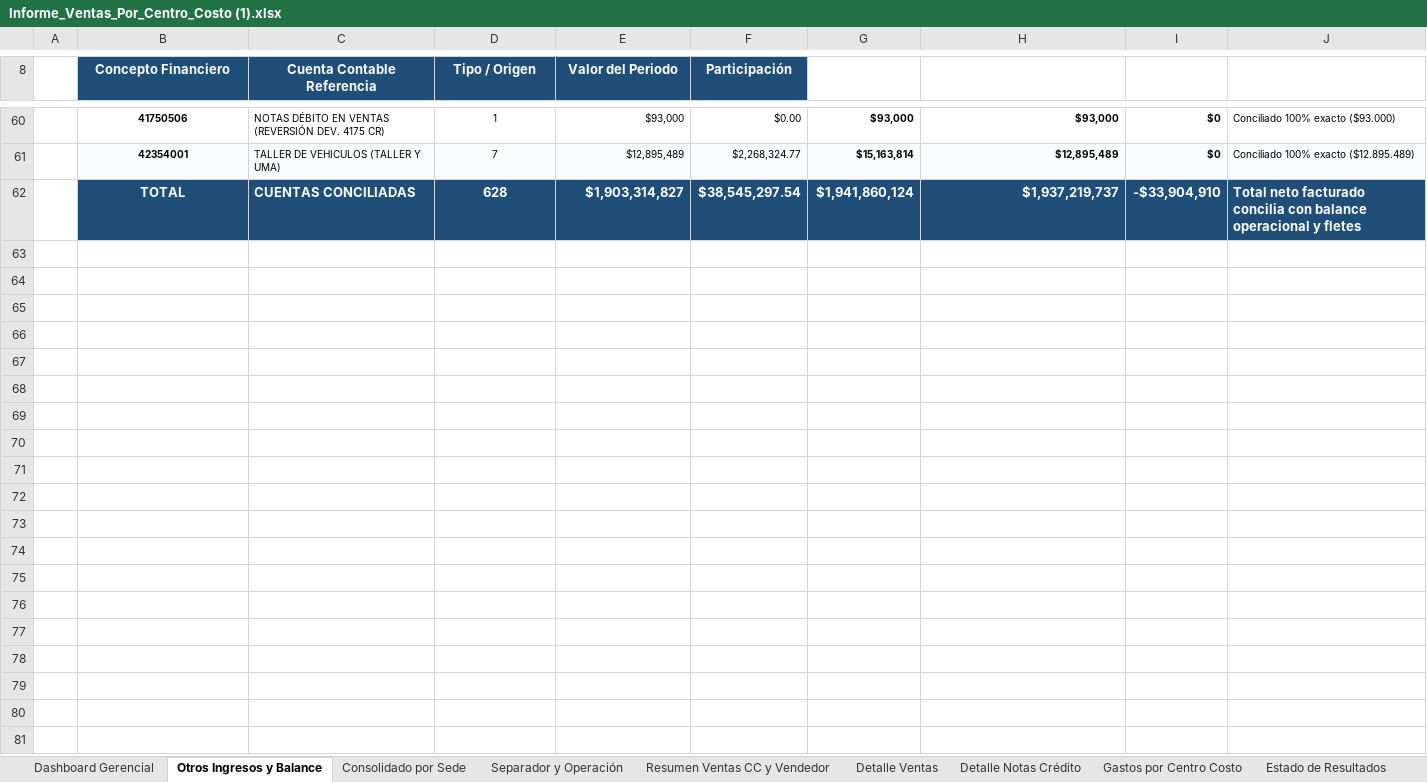
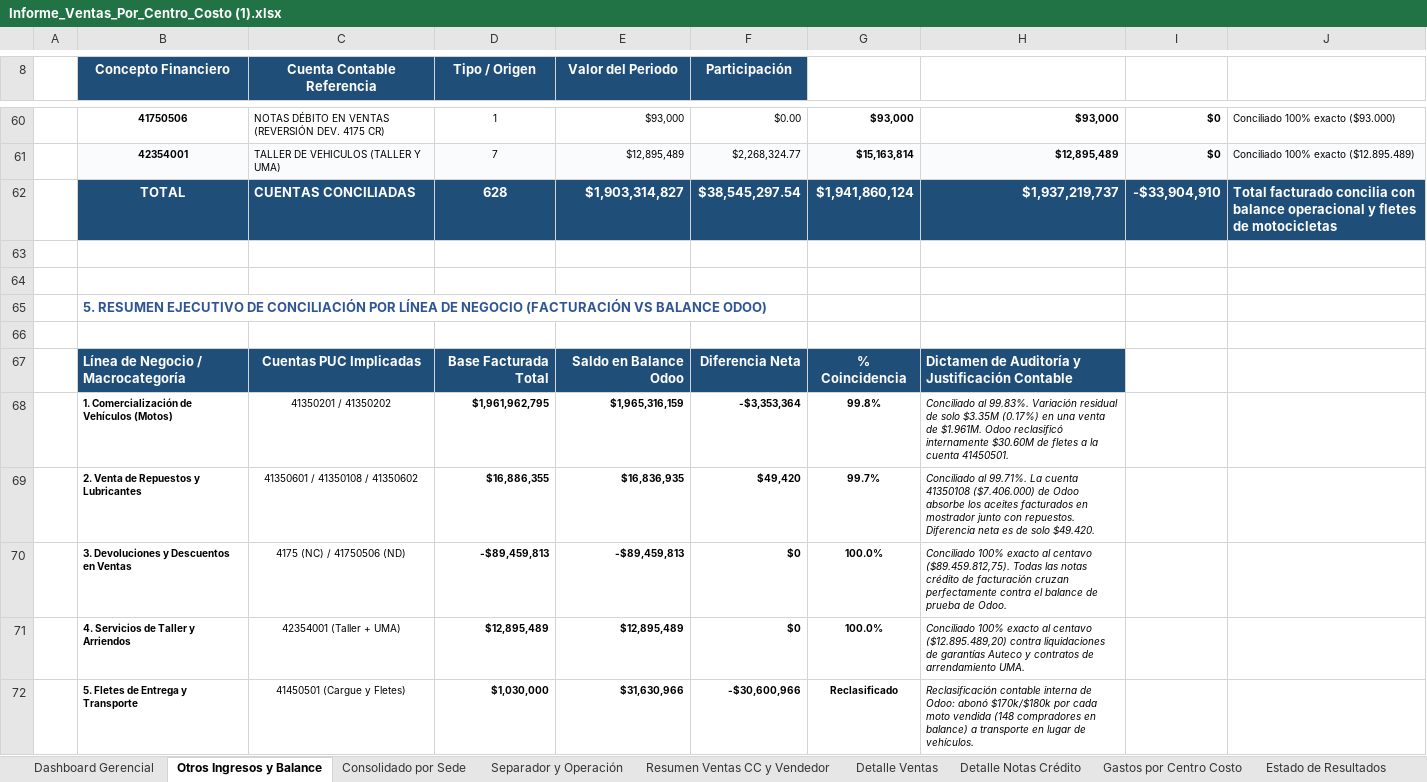
Before and after one commit to contatotal03-ship-it/camila, an Excel workbook: NUEVAS VERSION/Informe_Ventas_Por_Centro_Costo (1).xlsx, sheet Otros Ingresos y Balance, drawn as a sheet; only a part is shown, gaps mark what is left out; values as stored, in another font and other column widths than the file's, no borders; the diff names each change by its address in the sheet, - before the commit and + after, or states it on an @@ line.

Commit message:
Release v1.3.5 - Version 1.3.5: Inclusion de Seccion 5 Resumen de Conciliacion por Linea de Negocio, eliminacion definitiva de meses estaticos (solo datos provistos) y ajuste integral de celdas

```diff
--- a/NUEVAS VERSION/Informe_Ventas_Por_Centro_Costo (1).xlsx (sheet Otros Ingresos y Balance)
+++ b/NUEVAS VERSION/Informe_Ventas_Por_Centro_Costo (1).xlsx (sheet Otros Ingresos y Balance)
-J62: Total neto facturado concilia con balance operacional y fletes
+J62: Total facturado concilia con balance operacional y fletes de motocicletas
+row 63: (empty)
+row 64: (empty)
+row 65:  | 5. RESUMEN EJECUTIVO DE CONCILIACIÓN POR LÍNEA DE NEGOCIO (FACTURACIÓN VS BALANCE ODOO)
+row 66: (empty)
+row 67:  | Línea de Negocio / Macrocategoría | Cuentas PUC Implicadas | Base Facturada Total | Saldo en Balance Odoo | Diferencia Neta | % Coincidencia | Dictamen de Auditoría y Justificación Contable
+row 68:  | 1. Comercialización de Vehículos (Motos) | 41350201 / 41350202 | $1,961,962,795 | $1,965,316,159 | -$3,353,364 | 99.8% | Conciliado al 99.83%. Variación residual de solo $3.35M (0.17%) en una venta de $1.961M. Odoo reclasificó internamente $30.60M de fletes a la cuenta 41450501.
+row 69:  | 2. Venta de Repuestos y Lubricantes | 41350601 / 41350108 / 41350602 | $16,886,355 | $16,836,935 | $49,420 | 99.7% | Conciliado al 99.71%. La cuenta 41350108 ($7.406.000) de Odoo absorbe los aceites facturados en mostrador junto con repuestos. Diferencia neta es de solo $49.420.
+row 70:  | 3. Devoluciones y Descuentos en Ventas | 4175 (NC) / 41750506 (ND) | -$89,459,813 | -$89,459,813 | $0 | 100.0% | Conciliado 100% exacto al centavo ($89.459.812,75). Todas las notas crédito de facturación cruzan perfectamente contra el balance de prueba de Odoo.
+row 71:  | 4. Servicios de Taller y Arriendos | 42354001 (Taller + UMA) | $12,895,489 | $12,895,489 | $0 | 100.0% | Conciliado 100% exacto al centavo ($12.895.489,20) contra liquidaciones de garantías Auteco y contratos de arrendamiento UMA.
+row 72:  | 5. Fletes de Entrega y Transporte | 41450501 (Cargue y Fletes) | $1,030,000 | $31,630,966 | -$30,600,966 | Reclasificado | Reclasificación contable interna de Odoo: abonó $170k/$180k por cada moto vendida (148 compradores en balance) a transporte en lugar de vehículos.
```
Also changed, not shown: sheet Resumen Ventas CC y Vendedor, charts or pictures, 2 other files.
